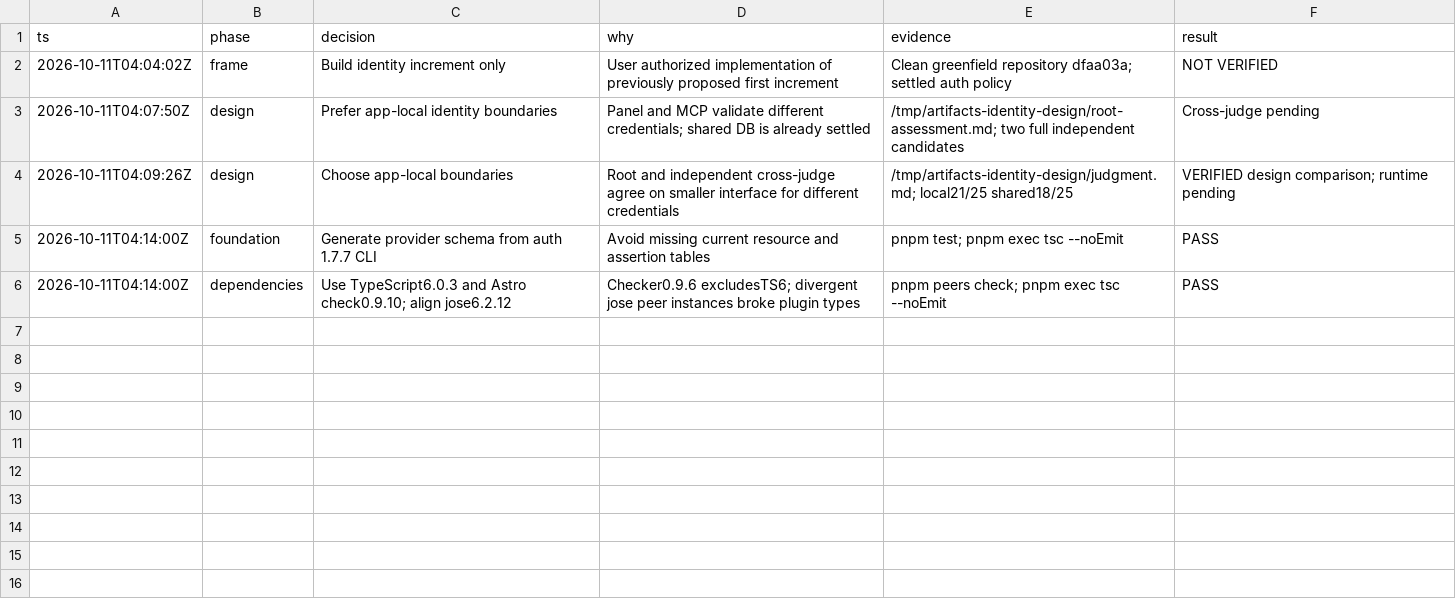
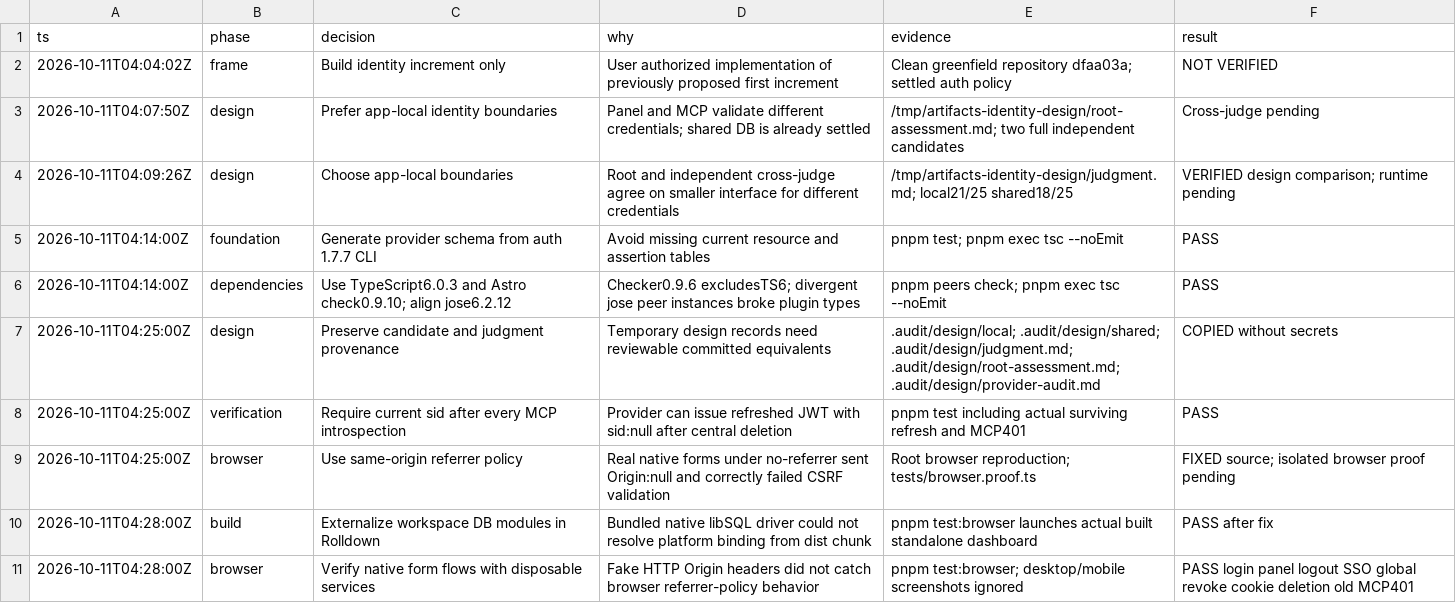
Before and after one commit to yersonargotev/artifacts, a TSV file: .audit/identity.tsv, drawn as a sheet.

Commit message:
docs(identity): record startup verification and revocation decisions

```diff
--- a/.audit/identity.tsv
+++ b/.audit/identity.tsv
@@ -6 +6,6 @@ ts	phase	decision	why	evidence	result
 2026-10-11T04:14:00Z	dependencies	Use TypeScript6.0.3 and Astro check0.9.10; align jose6.2.12	Checker0.9.6 excludesTS6; divergent jose peer instances broke plugin types	pnpm peers check; pnpm exec tsc --noEmit	PASS
+2026-10-11T04:25:00Z	design	Preserve candidate and judgment provenance	Temporary design records need reviewable committed equivalents	.audit/design/local; .audit/design/shared; .audit/design/judgment.md; .audit/design/root-assessment.md; .audit/design/provider-audit.md	COPIED without secrets
+2026-10-11T04:25:00Z	verification	Require current sid after every MCP introspection	Provider can issue refreshed JWT with sid:null after central deletion	pnpm test including actual surviving refresh and MCP401	PASS
+2026-10-11T04:25:00Z	browser	Use same-origin referrer policy	Real native forms under no-referrer sent Origin:null and correctly failed CSRF validation	Root browser reproduction; tests/browser.proof.ts	FIXED source; isolated browser proof pending
+2026-10-11T04:28:00Z	build	Externalize workspace DB modules in Rolldown	Bundled native libSQL driver could not resolve platform binding from dist chunk	pnpm test:browser launches actual built standalone dashboard	PASS after fix
+2026-10-11T04:28:00Z	browser	Verify native form flows with disposable services	Fake HTTP Origin headers did not catch browser referrer-policy behavior	pnpm test:browser; desktop/mobile screenshots ignored	PASS login panel logout SSO global revoke cookie deletion old MCP401
```
Also changed, not shown: 10 other files.
